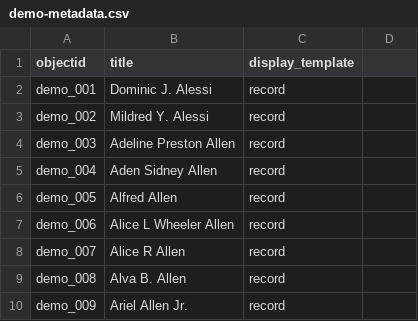
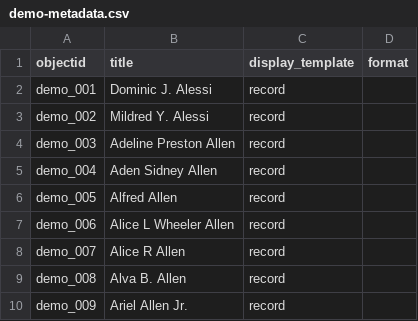
Before and after one commit to vvca315/vvc, a CSV file: _data/demo-metadata.csv, drawn as a sheet.

Commit message:
Update demo-metadata.csv

```diff
--- a/_data/demo-metadata.csv
+++ b/_data/demo-metadata.csv
@@ -1,2 +1,2 @@
-objectid,title,display_template
+objectid,title,display_template,format
 demo_001,Dominic J. Alessi,record
```
